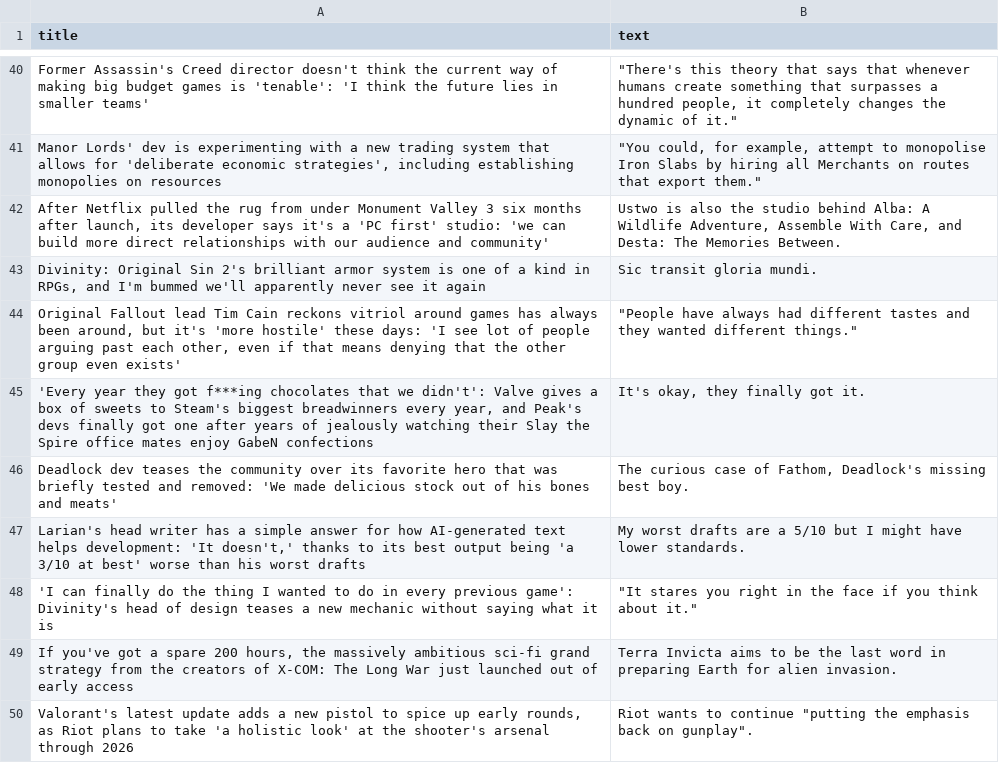
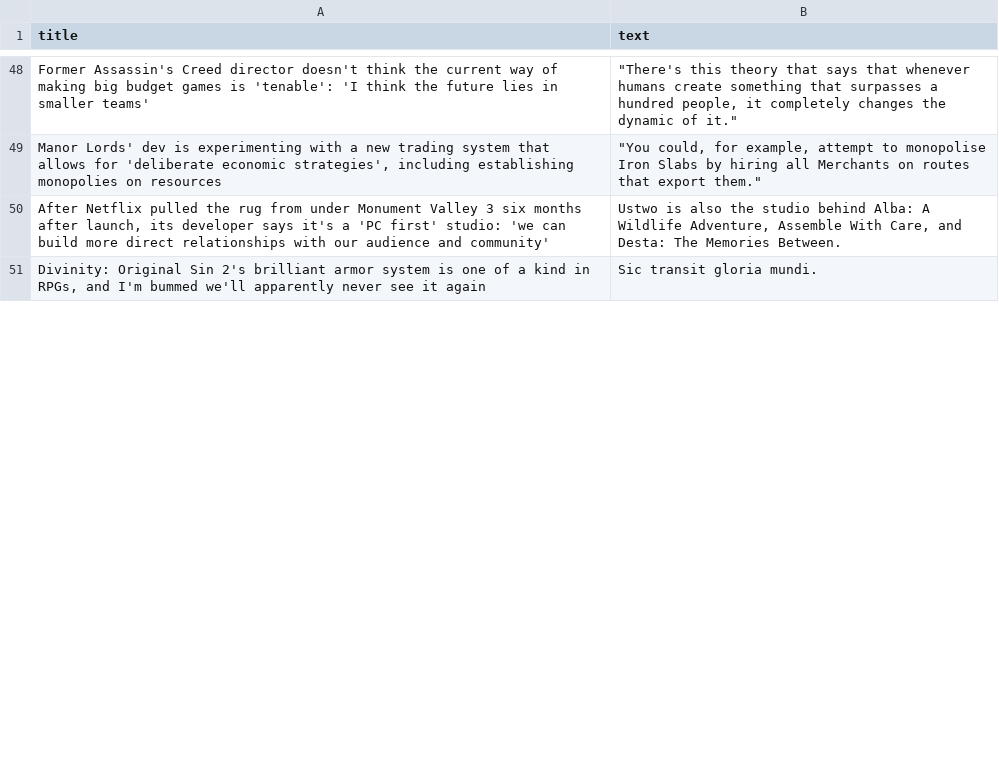
Before and after one commit to ROHIT05-ENG/gaming-news-project, a CSV file: data/evidence/evidence_clean.csv, drawn as a sheet; only a part is shown, gaps mark what is left out; the diff covers the shown part only.

```diff
--- a/data/evidence/evidence_clean.csv
+++ b/data/evidence/evidence_clean.csv
@@ -43,8 +51 @@ Former Assassin's Creed director doesn't think the current way of making big bud
 "Divinity: Original Sin 2's brilliant armor system is one of a kind in RPGs, and I'm bummed we'll apparently never see it again",Sic transit gloria mundi.
-"Original Fallout lead Tim Cain reckons vitriol around games has always been around, but it's 'more hostile' these days: 'I see lot of people arguing past each other, even if that means denying that the other group even exists'","""People have always had different tastes and they wanted different things."""
-"'Every year they got f***ing chocolates that we didn't': Valve gives a box of sweets to Steam's biggest breadwinners every year, and Peak's devs finally got one after years of jealously watching their Slay the Spire office mates enjoy GabeN confections","It's okay, they finally got it."
-Deadlock dev teases the community over its favorite hero that was briefly tested and removed: 'We made delicious stock out of his bones and meats',"The curious case of Fathom, Deadlock's missing best boy."
-"Larian's head writer has a simple answer for how AI-generated text helps development: 'It doesn't,' thanks to its best output being 'a 3/10 at best' worse than his worst drafts",My worst drafts are a 5/10 but I might have lower standards.
-'I can finally do the thing I wanted to do in every previous game': Divinity's head of design teases a new mechanic without saying what it is,"""It stares you right in the face if you think about it."""
-"If you've got a spare 200 hours, the massively ambitious sci-fi grand strategy from the creators of X-COM: The Long War just launched out of early access",Terra Invicta aims to be the last word in preparing Earth for alien invasion.
-"Valorant's latest update adds a new pistol to spice up early rounds, as Riot plans to take 'a holistic look' at the shooter's arsenal through 2026","Riot wants to continue ""putting the emphasis back on gunplay""."
```
Also changed, not shown: 16 added rows and 9 removed rows elsewhere in this file, 1 other file.
